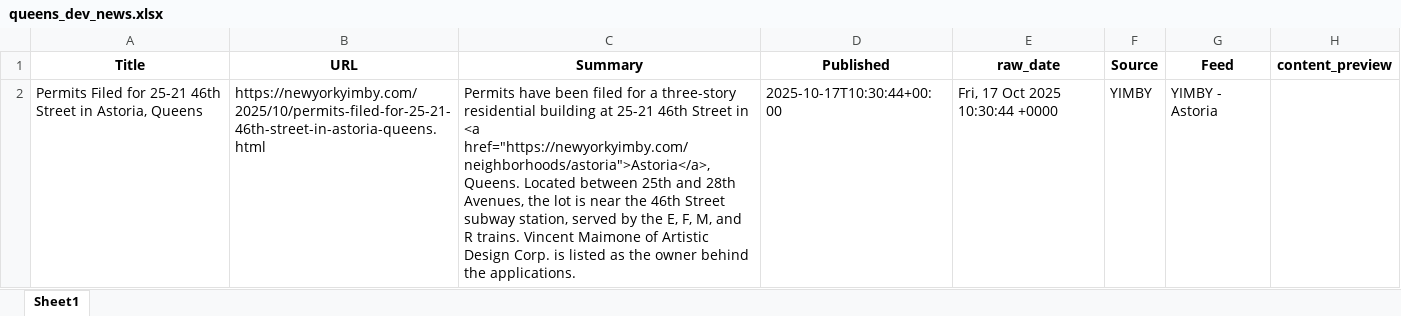
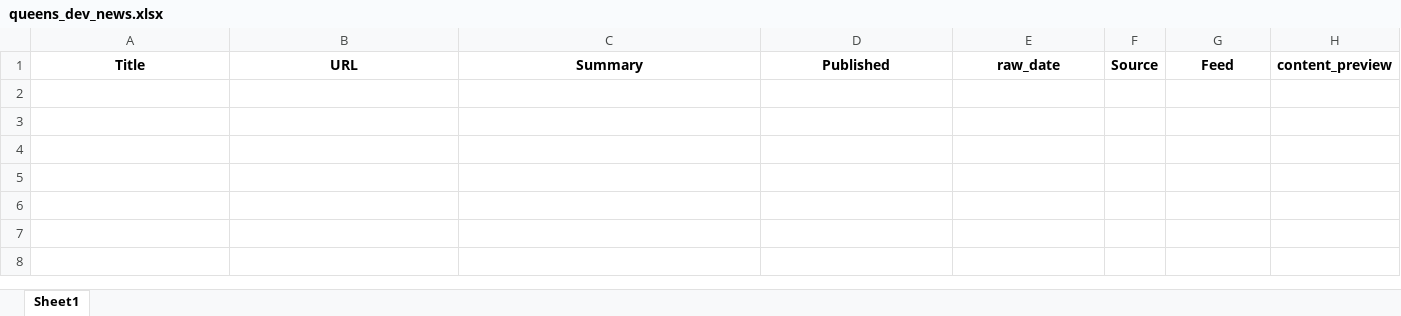
Before and after one commit to ACRE-marketing/queens-dev-news, an Excel workbook: data/output/queens_dev_news.xlsx, sheet Sheet1, drawn as a sheet; values as stored, in another font and other column widths than the file's, no borders; the diff names each change by its address in the sheet, - before the commit and + after, or states it on an @@ line.

```diff
--- a/data/output/queens_dev_news.xlsx (sheet Sheet1)
+++ b/data/output/queens_dev_news.xlsx (sheet Sheet1)
-row 2: Permits Filed for 25-21 46th Street in Astoria, Queens | https://newyorkyimby.com/2025/10/permits-filed-for-25-21-46th-street-in-astoria-queens.html | Permits have been filed for a three-story residential building at 25-21 46th Street in <a href="https://newyorkyimby.com/neighborhoods/astoria">Astoria</a>, Queens. Located between 25th and 28th Avenues, the lot is near the 46th Street subway station, served by the E, F, M, and R trains. Vincent Maimone of Artistic Design Corp. is listed as the owner behind the applications. | 2025-10-17T10:30:44+00:00 | Fri, 17 Oct 2025 10:30:44 +0000 | YIMBY | YIMBY - Astoria
```
